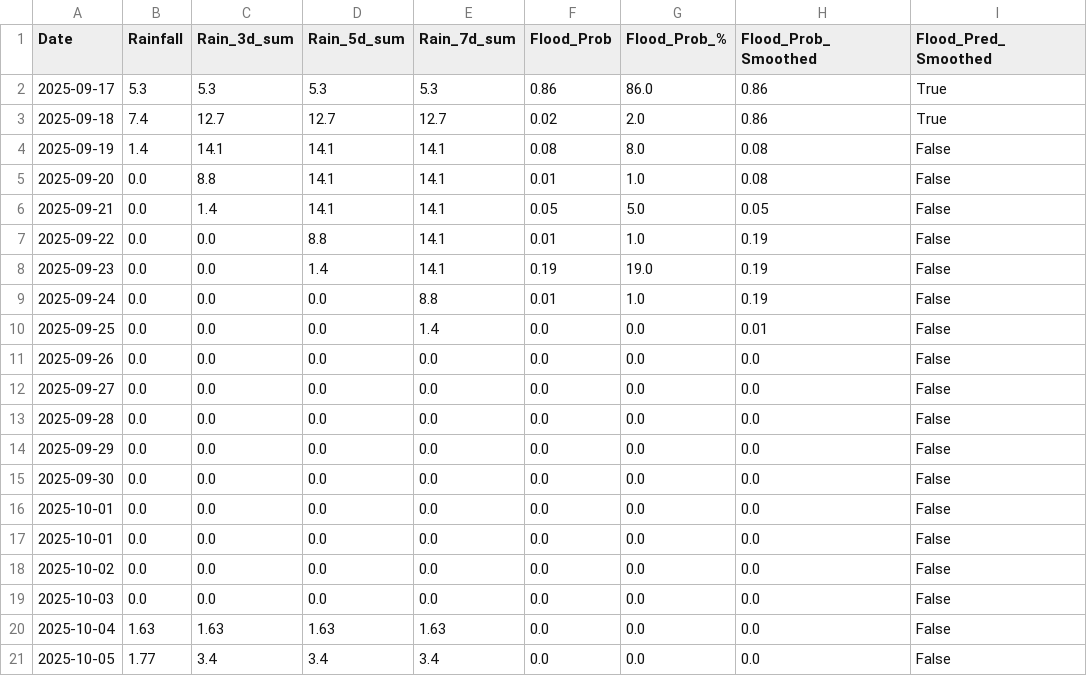
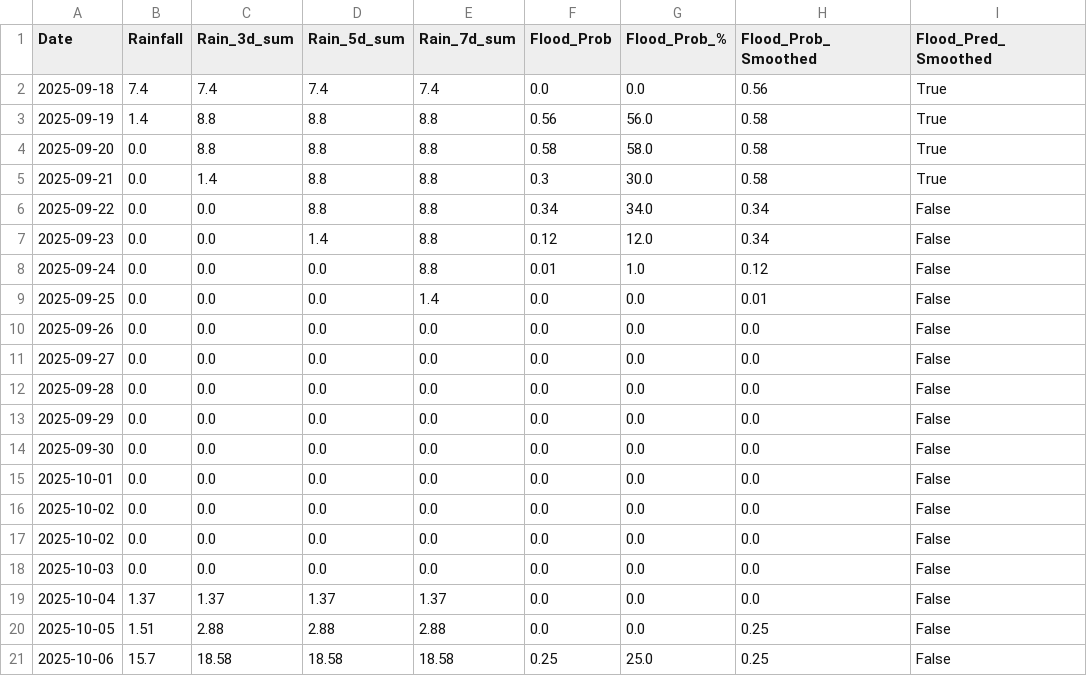
Before and after one commit to jajoojay/Matsya-Flood-detector, a CSV file: backend/csv_generator/flood_prediction.csv, drawn as a sheet.

```diff
--- a/backend/csv_generator/flood_prediction.csv
+++ b/backend/csv_generator/flood_prediction.csv
@@ -1,10 +1,9 @@
 Date,Rainfall,Rain_3d_sum,Rain_5d_sum,Rain_7d_sum,Flood_Prob,Flood_Prob_%,Flood_Prob_Smoothed,Flood_Pred_Smoothed
-2025-09-17,5.3,5.3,5.3,5.3,0.86,86.0,0.86,True
-2025-09-18,7.4,12.7,12.7,12.7,0.02,2.0,0.86,True
-2025-09-19,1.4,14.1,14.1,14.1,0.08,8.0,0.08,False
-2025-09-20,0.0,8.8,14.1,14.1,0.01,1.0,0.08,False
-2025-09-21,0.0,1.4,14.1,14.1,0.05,5.0,0.05,False
-2025-09-22,0.0,0.0,8.8,14.1,0.01,1.0,0.19,False
-2025-09-23,0.0,0.0,1.4,14.1,0.19,19.0,0.19,False
-2025-09-24,0.0,0.0,0.0,8.8,0.01,1.0,0.19,False
+2025-09-18,7.4,7.4,7.4,7.4,0.0,0.0,0.56,True
+2025-09-19,1.4,8.8,8.8,8.8,0.56,56.0,0.58,True
+2025-09-20,0.0,8.8,8.8,8.8,0.58,58.0,0.58,True
+2025-09-21,0.0,1.4,8.8,8.8,0.3,30.0,0.58,True
+2025-09-22,0.0,0.0,8.8,8.8,0.34,34.0,0.34,False
+2025-09-23,0.0,0.0,1.4,8.8,0.12,12.0,0.34,False
+2025-09-24,0.0,0.0,0.0,8.8,0.01,1.0,0.12,False
 2025-09-25,0.0,0.0,0.0,1.4,0.0,0.0,0.01,False
@@ -16,6 +15,7 @@ Date,Rainfall,Rain_3d_sum,Rain_5d_sum,Rain_7d_sum,Flood_Prob,Flood_Prob_%,Flood_
 2025-10-01,0.0,0.0,0.0,0.0,0.0,0.0,0.0,False
-2025-10-01,0.0,0.0,0.0,0.0,0.0,0.0,0.0,False
+2025-10-02,0.0,0.0,0.0,0.0,0.0,0.0,0.0,False
 2025-10-02,0.0,0.0,0.0,0.0,0.0,0.0,0.0,False
 2025-10-03,0.0,0.0,0.0,0.0,0.0,0.0,0.0,False
-2025-10-04,1.63,1.63,1.63,1.63,0.0,0.0,0.0,False
-2025-10-05,1.77,3.4,3.4,3.4,0.0,0.0,0.0,False
+2025-10-04,1.37,1.37,1.37,1.37,0.0,0.0,0.0,False
+2025-10-05,1.51,2.88,2.88,2.88,0.0,0.0,0.25,False
+2025-10-06,15.7,18.58,18.58,18.58,0.25,25.0,0.25,False
```
Also changed, not shown: backend/flood_detector/flood_forecast.csv, 3 other files.
